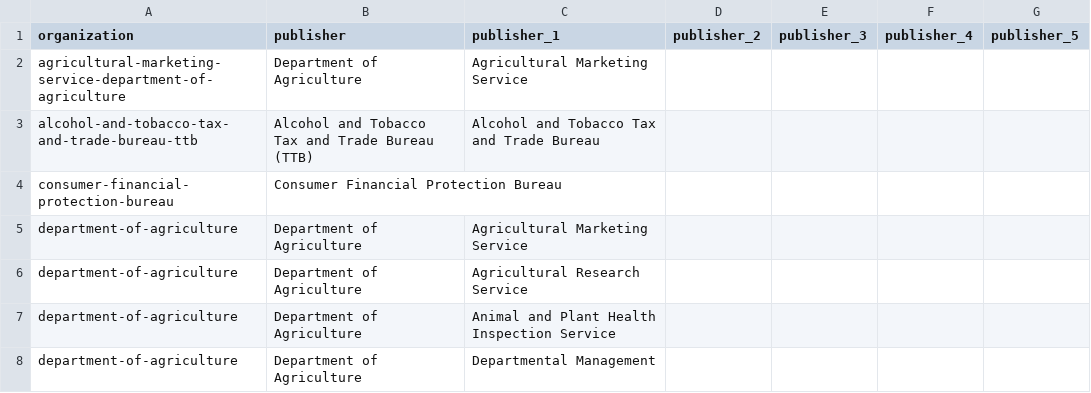
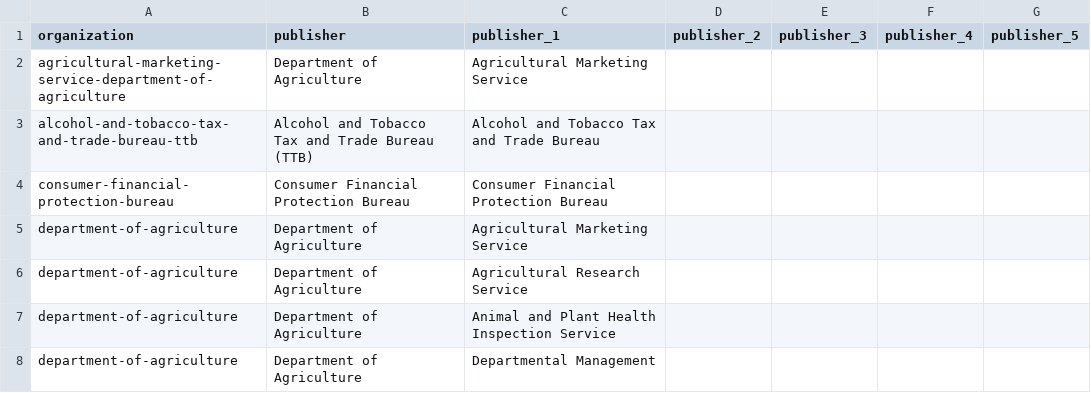
Before and after one commit to GSA/inventory-app, a CSV file: config/data/inventory_publishers.csv, drawn as a sheet; only a part is shown.

Commit message:
test

```diff
--- a/config/data/inventory_publishers.csv
+++ b/config/data/inventory_publishers.csv
@@ -3,3 +3,3 @@ agricultural-marketing-service-department-of-agriculture,Department of Agricultu
 alcohol-and-tobacco-tax-and-trade-bureau-ttb,Alcohol and Tobacco Tax and Trade Bureau (TTB),Alcohol and Tobacco Tax and Trade Bureau,,,,
-consumer-financial-protection-bureau,Consumer Financial Protection Bureau,,,,,
+consumer-financial-protection-bureau,Consumer Financial Protection Bureau,Consumer Financial Protection Bureau,,,,
 department-of-agriculture,Department of Agriculture,Agricultural Marketing Service,,,,
```
